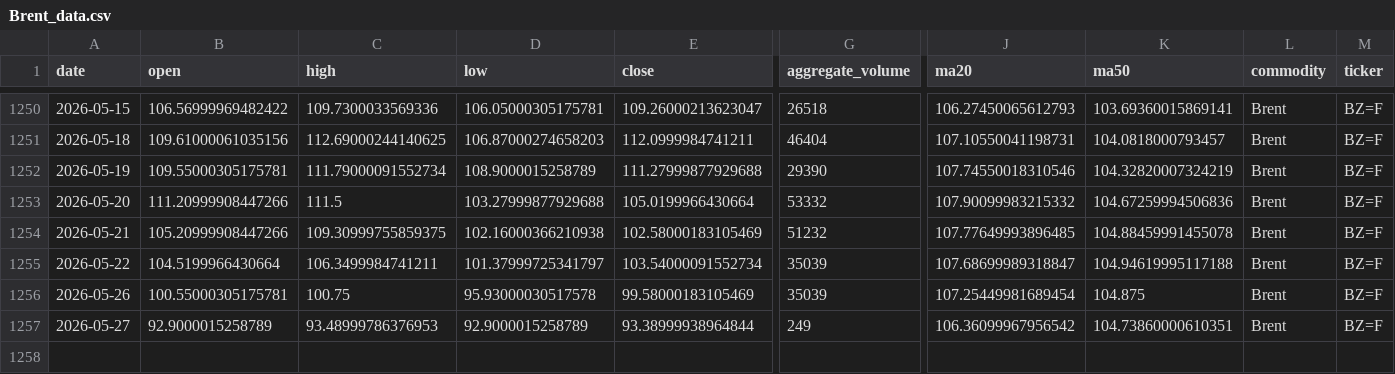
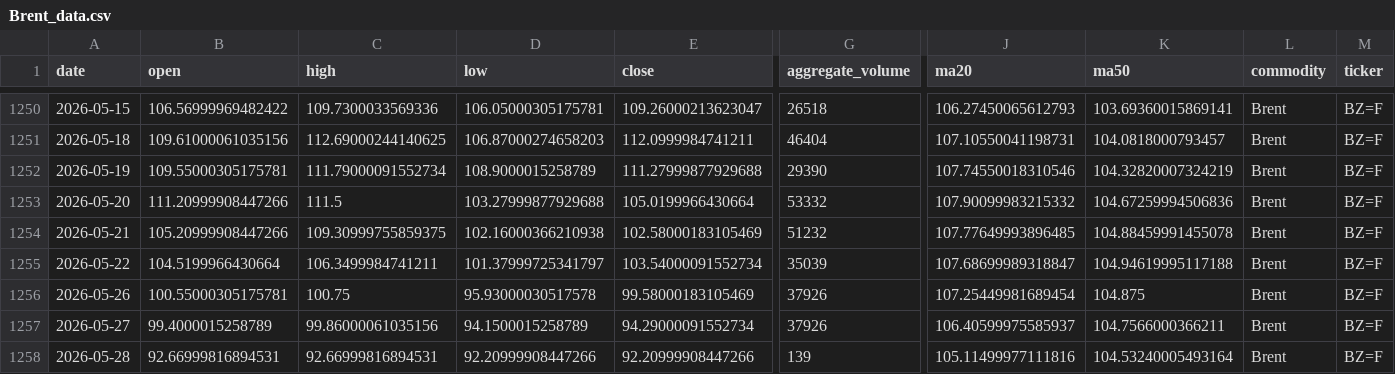
Before and after one commit to jjch1986/price-chart-site, a CSV file: data/Brent_data.csv, drawn as a sheet; only a part is shown, gaps mark what is left out; rows hold the shown columns only; the diff names each change by its address in the sheet, - before the commit and + after, or states it on an @@ line.

```diff
--- a/data/Brent_data.csv
+++ b/data/Brent_data.csv
-G1256 (aggregate_volume): 35039
+G1256 (aggregate_volume): 37926
-B1257 (open): 92.9000015258789
+B1257 (open): 99.4000015258789
-C1257 (high): 93.48999786376953
+C1257 (high): 99.86000061035156
-D1257 (low): 92.9000015258789
+D1257 (low): 94.1500015258789
-E1257 (close): 93.38999938964844
+E1257 (close): 94.29000091552734
-G1257 (aggregate_volume): 249
+G1257 (aggregate_volume): 37926
-J1257 (ma20): 106.36099967956542
+J1257 (ma20): 106.40599975585937
-K1257 (ma50): 104.73860000610351
+K1257 (ma50): 104.7566000366211
+row 1258: 2026-05-28 | 92.66999816894531 | 92.66999816894531 | 92.20999908447266 | 92.20999908447266 | 139 | 105.11499977111816 | 104.53240005493164 | Brent | BZ=F
```
Also changed, not shown: data/Copper_data.csv, data/Gold_data.csv, 21 other files.
